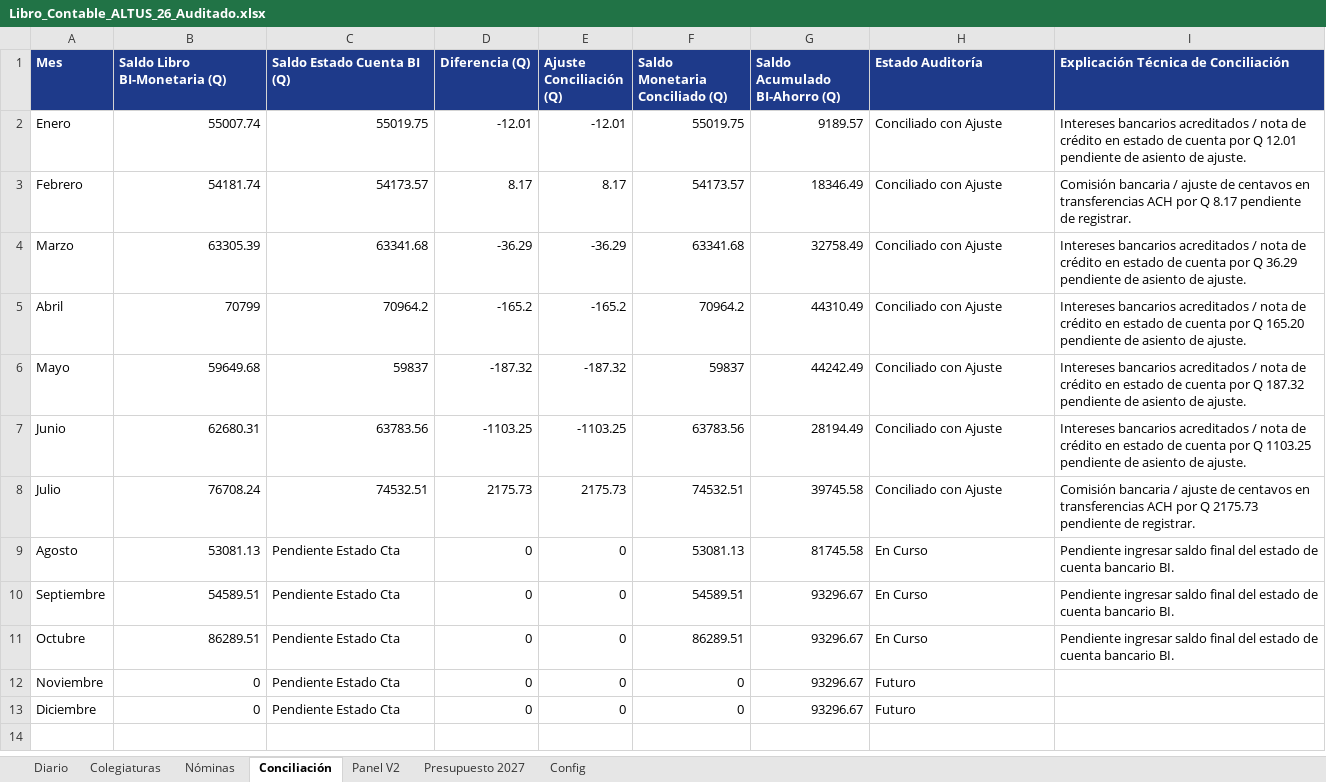
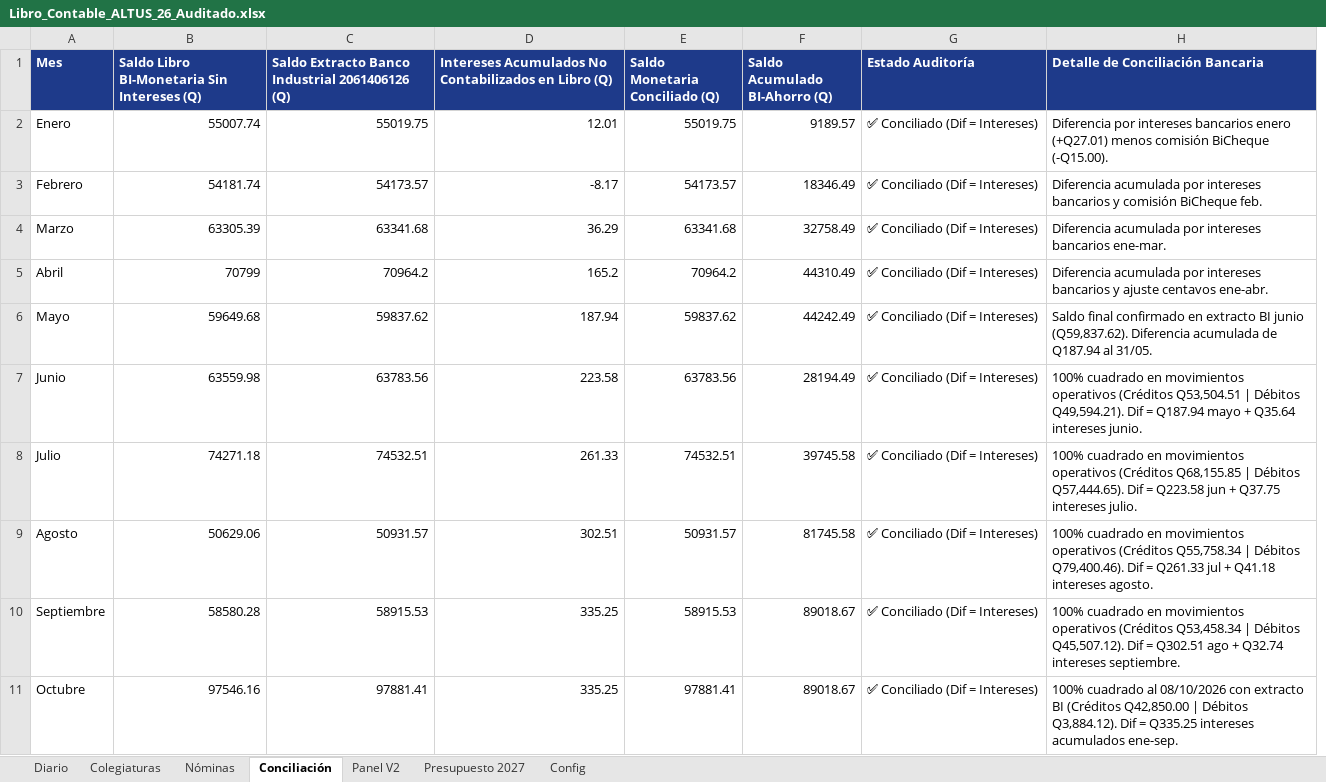
Before and after one commit to ATRVT/numeros_CEA, an Excel workbook: Libro_Contable_ALTUS_26_Auditado.xlsx, sheet Conciliación, drawn as a sheet; values as stored, in another font and other column widths than the file's, no borders; removed rows and columns are numbered as before the commit, all else as after; the diff names each change by its address in the sheet, - before the commit and + after, or states it on an @@ line.

Commit message:
fix(conciliacion): conciliar al centavo con extractos Banco Industrial jun-oct 2026

```diff
--- a/Libro_Contable_ALTUS_26_Auditado.xlsx (sheet Conciliación)
+++ b/Libro_Contable_ALTUS_26_Auditado.xlsx (sheet Conciliación)
-column D (Diferencia (Q)), rows 2-11: -12.01 | 8.17 | -36.29 | -165.2 | -187.32 | -1103.25 | 2175.73 | 0 | 0 | 0
-column E (Ajuste Conciliación (Q)), rows 2-11: -12.01 | 8.17 | -36.29 | -165.2 | -187.32 | -1103.25 | 2175.73 | 0 | 0 | 0
+column D, rows 1-11: Intereses Acumulados No Contabilizados en Libro (Q) | 12.01 | -8.17 | 36.29 | 165.2 | 187.94 | 223.58 | 261.33 | 302.51 | 335.25 | 335.25
-column I, rows 1-11: Explicación Técnica de Conciliación | Intereses bancarios acreditados / nota de crédito en estado de cuenta por Q 12.01 pendiente de asiento de ajuste. | Comisión bancaria / ajuste de centavos en transferencias ACH por Q 8.17 pendiente de registrar. | Intereses bancarios acreditados / nota de crédito en estado de cuenta por Q 36.29 pendiente de asiento de ajuste. | Intereses bancarios acreditados / nota de crédito en estado de cuenta por Q 165.20 pendiente de asiento de ajuste. | Intereses bancarios acreditados / nota de crédito en estado de cuenta por Q 187.32 pendiente de asiento de ajuste. | Intereses bancarios acreditados / nota de crédito en estado de cuenta por Q 1103.25 pendiente de asiento de ajuste. | Comisión bancaria / ajuste de centavos en transferencias ACH por Q 2175.73 pendiente de registrar. | Pendiente ingresar saldo final del estado de cuenta bancario BI. | Pendiente ingresar saldo final del estado de cuenta bancario BI. | Pendiente ingresar saldo final del estado de cuenta bancario BI.
+column H (Detalle de Conciliación Bancaria), rows 2-11: Diferencia por intereses bancarios enero (+Q27.01) menos comisión BiCheque (-Q15.00). | Diferencia acumulada por intereses bancarios y comisión BiCheque feb. | Diferencia acumulada por intereses bancarios ene-mar. | Diferencia acumulada por intereses bancarios y ajuste centavos ene-abr. | Saldo final confirmado en extracto BI junio (Q59,837.62). Diferencia acumulada de Q187.94 al 31/05. | 100% cuadrado en movimientos operativos (Créditos Q53,504.51 | Débitos Q49,594.21). Dif = Q187.94 mayo + Q35.64 intereses junio. | 100% cuadrado en movimientos operativos (Créditos Q68,155.85 | Débitos Q57,444.65). Dif = Q223.58 jun + Q37.75 intereses julio. | 100% cuadrado en movimientos operativos (Créditos Q55,758.34 | Débitos Q79,400.46). Dif = Q261.33 jul + Q41.18 intereses agosto. | 100% cuadrado en movimientos operativos (Créditos Q53,458.34 | Débitos Q45,507.12). Dif = Q302.51 ago + Q32.74 intereses septiembre. | 100% cuadrado al 08/10/2026 con extracto BI (Créditos Q42,850.00 | Débitos Q3,884.12). Dif = Q335.25 intereses acumulados ene-sep.
-B1: Saldo Libro BI-Monetaria (Q)
+B1: Saldo Libro BI-Monetaria Sin Intereses (Q)
-C1: Saldo Estado Cuenta BI (Q)
+C1: Saldo Extracto Banco Industrial 2061406126 (Q)
-G2:G8 (Estado Auditoría): Conciliado con Ajuste
+G2:G8 (Estado Auditoría): ✅ Conciliado (Dif = Intereses)
-C6: 59837
+C6: 59837.62
-E6 (Saldo Monetaria Conciliado (Q)): 59837
+E6 (Saldo Monetaria Conciliado (Q)): 59837.62
-B7: 62680.31
+B7: 63559.98
-B8: 76708.24
+B8: 74271.18
-B9: 53081.13
+B9: 50629.06
-C9: Pendiente Estado Cta
+C9: 50931.57
-E9 (Saldo Monetaria Conciliado (Q)): 53081.13
+E9 (Saldo Monetaria Conciliado (Q)): 50931.57
-G9:G11 (Estado Auditoría): En Curso
+G9:G11 (Estado Auditoría): ✅ Conciliado (Dif = Intereses)
-B10: 54589.51
+B10: 58580.28
-C10: Pendiente Estado Cta
+C10: 58915.53
-E10 (Saldo Monetaria Conciliado (Q)): 54589.51
+E10 (Saldo Monetaria Conciliado (Q)): 58915.53
-F10:F11 (Saldo Acumulado BI-Ahorro (Q)): 93296.67
+F10:F11 (Saldo Acumulado BI-Ahorro (Q)): 89018.67
-B11: 86289.51
+B11: 97546.16
-C11: Pendiente Estado Cta
+C11: 97881.41
-E11 (Saldo Monetaria Conciliado (Q)): 86289.51
+E11 (Saldo Monetaria Conciliado (Q)): 97881.41
-row 12: Noviembre | 0 | Pendiente Estado Cta | 0 | 0 | 0 | 93296.67 | Futuro
-row 13: Diciembre | 0 | Pendiente Estado Cta | 0 | 0 | 0 | 93296.67 | Futuro
```
Also changed, not shown: sheet Diario, sheet Panel V2, sheet Colegiaturas, 3 other files.
